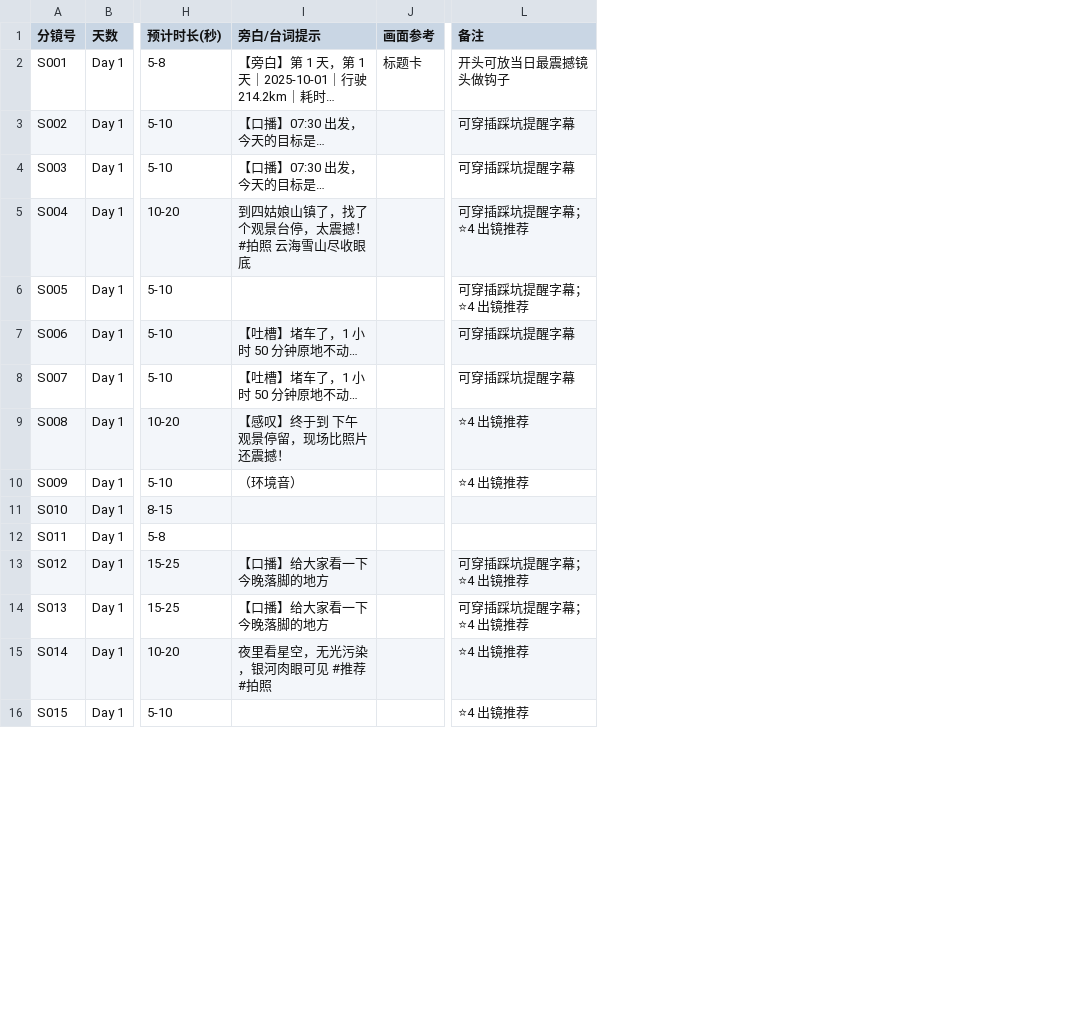
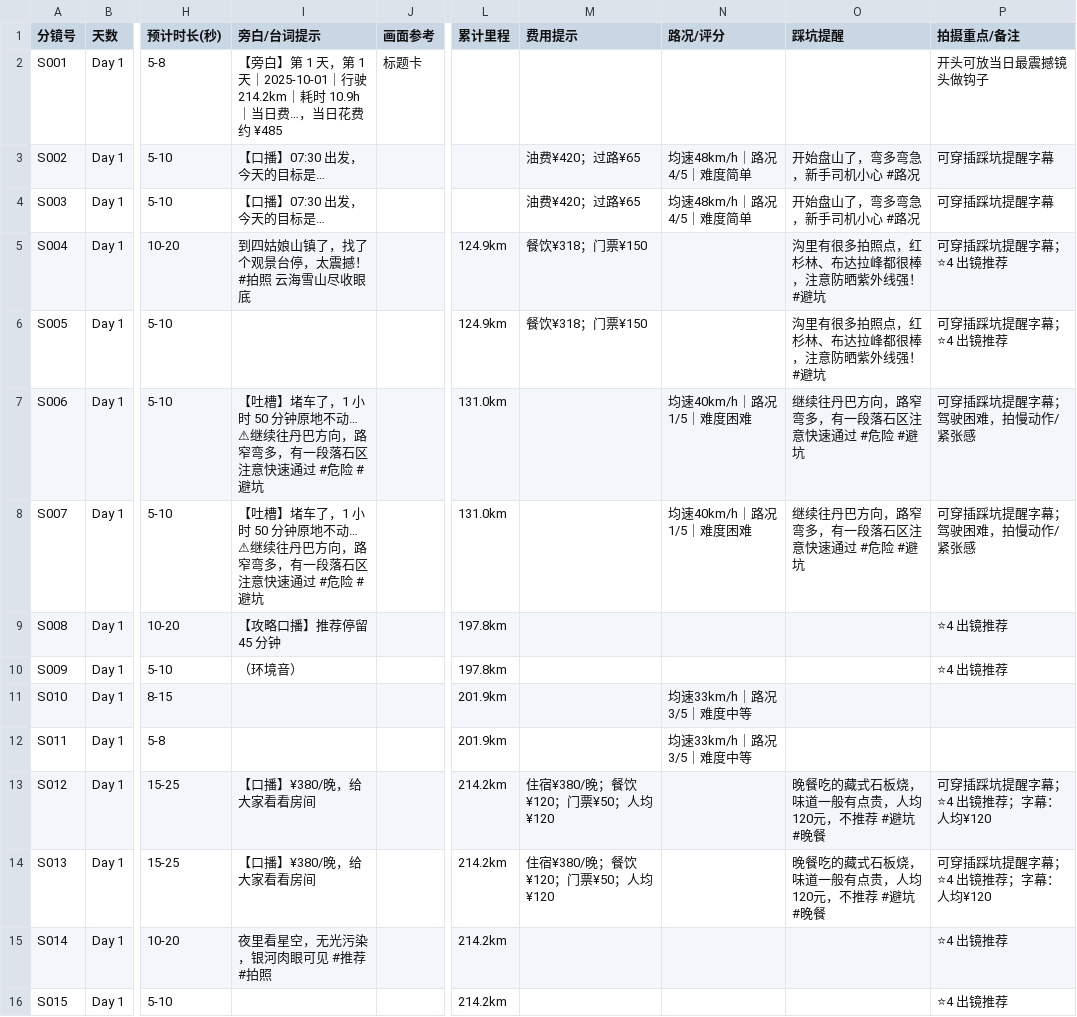
Before and after one commit to matutoCoding/trae-coder-40183, a CSV file: outputs/final_package/川西小环线自驾游 → 成都 → 四姑娘山 → 丹巴甲居藏寨 → 新都桥 → 康定_短视频分镜.csv, drawn as a sheet; only a part is shown, gaps mark what is left out; addresses are those after the commit; the diff covers the shown part only; the diff names each change by its address in the sheet, - before the commit and + after, or states it on an @@ line.

```diff
--- a/outputs/final_package/川西小环线自驾游 → 成都 → 四姑娘山 → 丹巴甲居藏寨 → 新都桥 → 康定_短视频分镜.csv
+++ b/outputs/final_package/川西小环线自驾游 → 成都 → 四姑娘山 → 丹巴甲居藏寨 → 新都桥 → 康定_短视频分镜.csv
+column L (累计里程), rows 5-16: 124.9km | 124.9km | 131.0km | 131.0km | 197.8km | 197.8km | 201.9km | 201.9km | 214.2km | 214.2km | 214.2km | 214.2km
+column M (费用提示), rows 3-14: 油费¥420；过路¥65 | 油费¥420；过路¥65 | 餐饮¥318；门票¥150 | 餐饮¥318；门票¥150 |  |  |  |  |  |  | 住宿¥380/晚；餐饮¥120；门票¥50；人均¥120 | 住宿¥380/晚；餐饮¥120；门票¥50；人均¥120
+column N (路况/评分), rows 3-12: 均速48km/h｜路况4/5｜难度简单 | 均速48km/h｜路况4/5｜难度简单 |  |  | 均速40km/h｜路况1/5｜难度困难 | 均速40km/h｜路况1/5｜难度困难 |  |  | 均速33km/h｜路况3/5｜难度中等 | 均速33km/h｜路况3/5｜难度中等
+column O (踩坑提醒), rows 3-14: 开始盘山了，弯多弯急，新手司机小心 #路况 | 开始盘山了，弯多弯急，新手司机小心 #路况 | 沟里有很多拍照点，红杉林、布达拉峰都很棒，注意防晒紫外线强！ #避坑 | 沟里有很多拍照点，红杉林、布达拉峰都很棒，注意防晒紫外线强！ #避坑 | 继续往丹巴方向，路窄弯多，有一段落石区注意快速通过 #危险 #避坑 | 继续往丹巴方向，路窄弯多，有一段落石区注意快速通过 #危险 #避坑 |  |  |  |  | 晚餐吃的藏式石板烧，味道一般有点贵，人均120元，不推荐 #避坑 #晚餐 | 晚餐吃的藏式石板烧，味道一般有点贵，人均120元，不推荐 #避坑 #晚餐
-P1: 备注
+P1: 拍摄重点/备注
-I2 (旁白/台词提示): …214.2km｜耗时…
+I2 (旁白/台词提示): …214.2km｜耗时 10.9h｜当日费…，当日花费约 ¥485
-I7:I8 (旁白/台词提示): 【吐槽】堵车了，1 小时 50 分钟原地不动…
+I7:I8 (旁白/台词提示): 【吐槽】堵车了，1 小时 50 分钟原地不动… ⚠继续往丹巴方向，路窄弯多，有一段落石区注意快速通过 #危险 #避坑
-P7:P8 (拍摄重点/备注): 可穿插踩坑提醒字幕
+P7:P8 (拍摄重点/备注): 可穿插踩坑提醒字幕；驾驶困难，拍慢动作/紧张感
-I9 (旁白/台词提示): 【感叹】终于到 下午观景停留，现场比照片还震撼！
+I9 (旁白/台词提示): 【攻略口播】推荐停留 45 分钟
-I13:I14 (旁白/台词提示): 【口播】给大家看一下今晚落脚的地方
+I13:I14 (旁白/台词提示): 【口播】¥380/晚，给大家看看房间
-P13:P14 (拍摄重点/备注): 可穿插踩坑提醒字幕；⭐4 出镜推荐
+P13:P14 (拍摄重点/备注): 可穿插踩坑提醒字幕；⭐4 出镜推荐；字幕：人均¥120
```
Also changed, not shown: 20 edited cells elsewhere in this file, outputs/final_package/川西小环线自驾游 → 成都 → 四姑娘山 → 丹巴甲居藏寨 → 新都桥 → 康定_行程表.csv, 32 other files.
